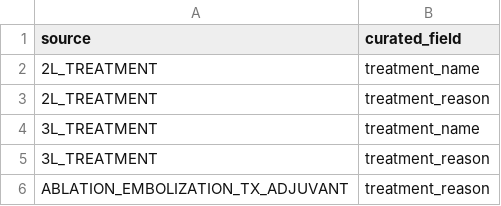
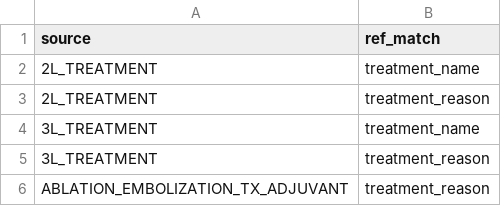
Before and after one commit to shbrief/MetaHarmonizer, a CSV file: data/schema_mapping_eval/truth.csv, drawn as a sheet; only a part is shown.

Commit message:
Refactor schema mapping workflow and evaluation logic
- Updated paths in demo notebook to reflect new directory structure.
- Changed column names in output DataFrames from 'original_column' to 'query' and adjusted related logic accordingly.
- Modified evaluation functions to use 'match_level' instead of 'matched_rank' for consistency with new naming conventions.
- Enhanced the schema mapping engine to align with updated column names and paths for curated fields.
- Improved documentation in the readme to reflect changes in output schema.
- Fixed minor bugs related to column handling in evaluation scripts.

```diff
--- a/data/schema_mapping_eval/truth.csv
+++ b/data/schema_mapping_eval/truth.csv
@@ -1,2 +1,2 @@
-source,curated_field
+source,ref_match
 2L_TREATMENT,treatment_name
```
Also changed, not shown: 4 other files.
